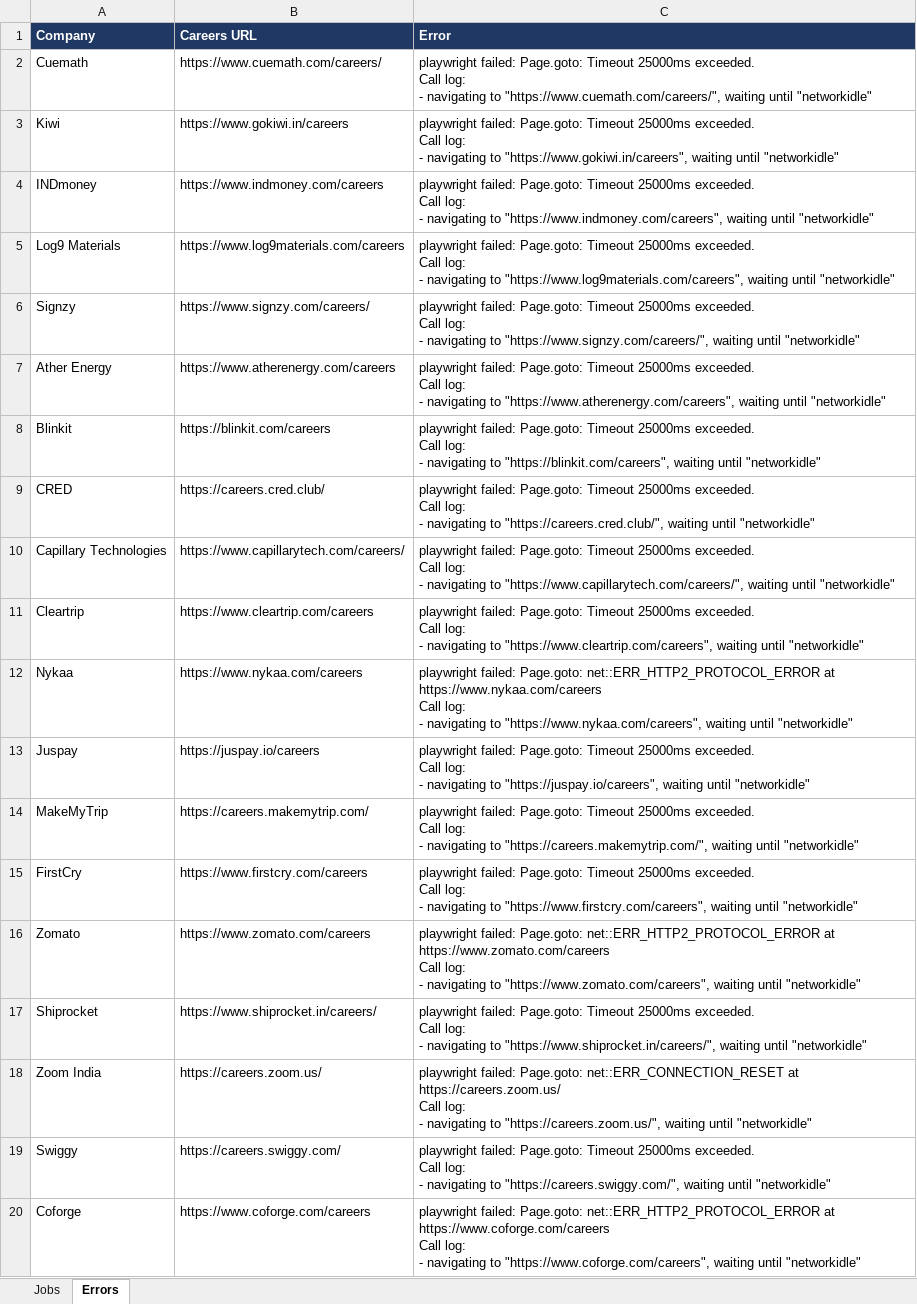
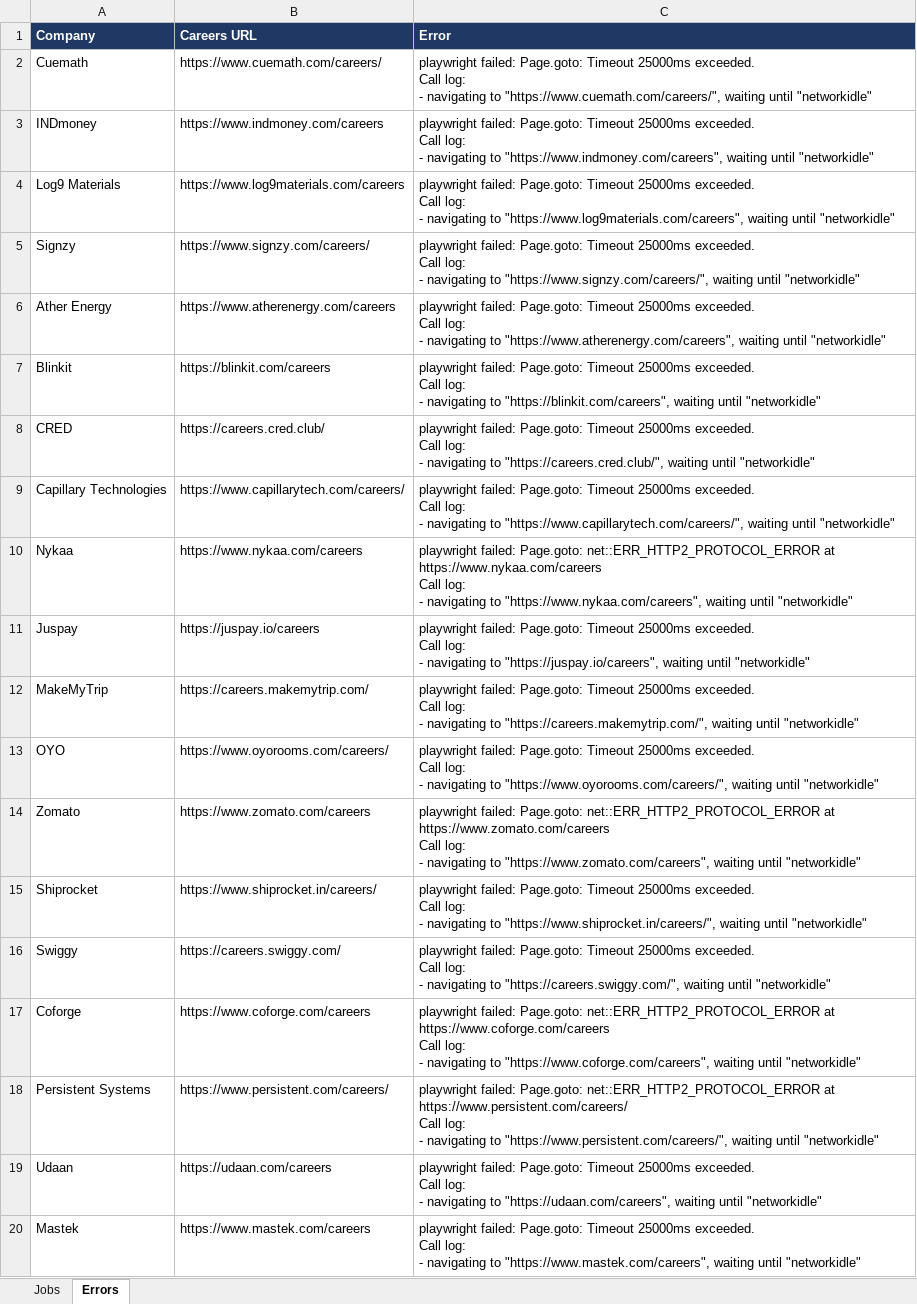
Before and after one commit to Lakshhiitaaa/JobTracker, an Excel workbook: reports/jobs_2026-11-01.xlsx, sheet Errors, drawn as a sheet; only a part is shown; the shorter side is filled out with more unchanged rows; values as stored, in another font and other column widths than the file's, no borders; removed rows and columns are numbered as before the commit, all else as after; ↵ is a line break in a cell; the diff names each change by its address in the sheet, - before the commit and + after, or states it on an @@ line.

```diff
--- a/reports/jobs_2026-11-01.xlsx (sheet Errors)
+++ b/reports/jobs_2026-11-01.xlsx (sheet Errors)
-row 3: Kiwi | https://www.gokiwi.in/careers | playwright failed: Page.goto: Timeout 25000ms exceeded. ↵ Call log: ↵ - navigating to "https://www.gokiwi.in/careers", waiting until "networkidle"
-row 11: Cleartrip | https://www.cleartrip.com/careers | playwright failed: Page.goto: Timeout 25000ms exceeded. ↵ Call log: ↵ - navigating to "https://www.cleartrip.com/careers", waiting until "networkidle"
-row 15: FirstCry | https://www.firstcry.com/careers | playwright failed: Page.goto: Timeout 25000ms exceeded. ↵ Call log: ↵ - navigating to "https://www.firstcry.com/careers", waiting until "networkidle"
+row 13: OYO | https://www.oyorooms.com/careers/ | playwright failed: Page.goto: Timeout 25000ms exceeded. ↵ Call log: ↵ - navigating to "https://www.oyorooms.com/careers/", waiting until "networkidle"
-row 18: Zoom India | https://careers.zoom.us/ | playwright failed: Page.goto: net::ERR_CONNECTION_RESET at https://careers.zoom.us/ ↵ Call log: ↵ - navigating to "https://careers.zoom.us/", waiting until "networkidle"
```
Also changed, not shown: sheet Jobs, 1 other file.
